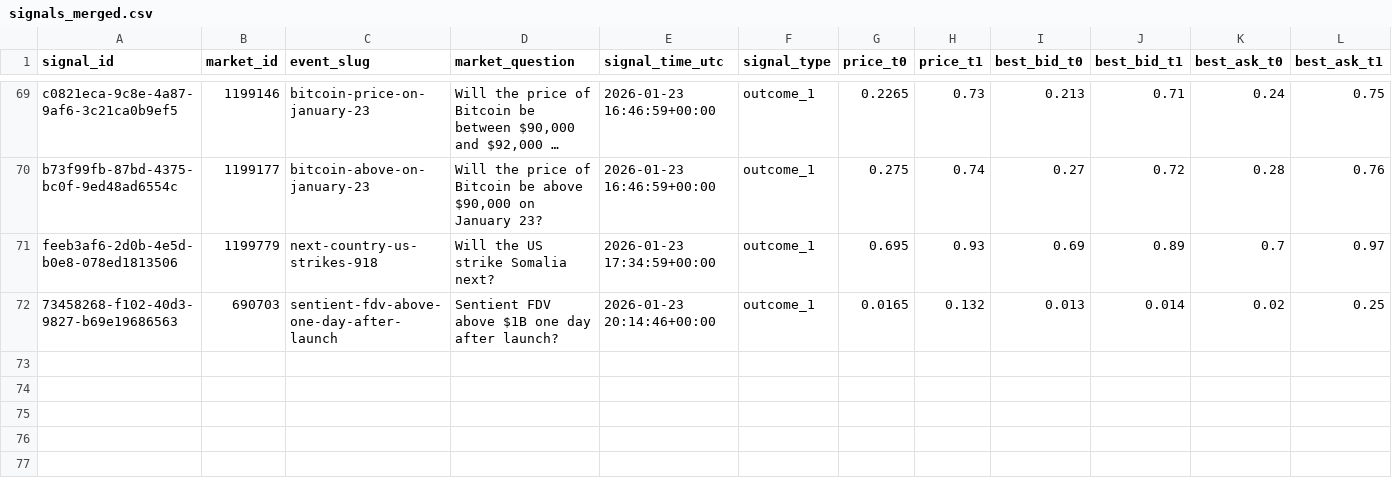
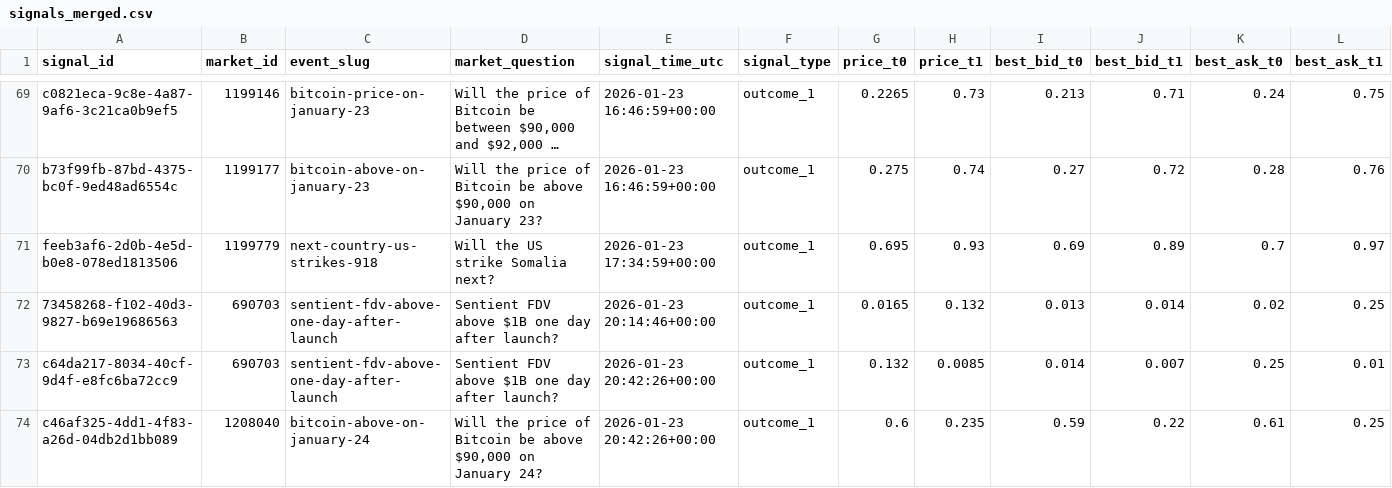
Before and after one commit to arshak-avagyan/fetch_data_test_repo, a CSV file: data/signals_merged.csv, drawn as a sheet; only a part is shown, gaps mark what is left out; long unchanged cells end in …; rows hold the shown columns only; the diff names each change by its address in the sheet, - before the commit and + after, or states it on an @@ line.

Commit message:
Workflow Run
Files changed:
M	data/market_change.csv
M	data/polymarket_flat_markets_t0.csv
M	data/polymarket_flat_markets_t1.csv
M	data/signals.csv
M	data/signals_merged.csv

```diff
--- a/data/signals_merged.csv
+++ b/data/signals_merged.csv
+row 73: c64da217-8034-40cf-9d4f-e8fc6ba72cc9 | 690703 | sentient-fdv-above-one-day-after-launch | Sentient FDV above $1B one day after launch? | 2026-01-23 20:42:26+00:00 | outcome_1 | 0.132 | 0.0085 | 0.014 | 0.007 | 0.25 | 0.01
+row 74: c46af325-4dd1-4f83-a26d-04db2d1bb089 | 1208040 | bitcoin-above-on-january-24 | Will the price of Bitcoin be above $90,000 on January 24? | 2026-01-23 20:42:26+00:00 | outcome_1 | 0.6 | 0.235 | 0.59 | 0.22 | 0.61 | 0.25
```
Also changed, not shown: data/signals.csv, 1 other file.
